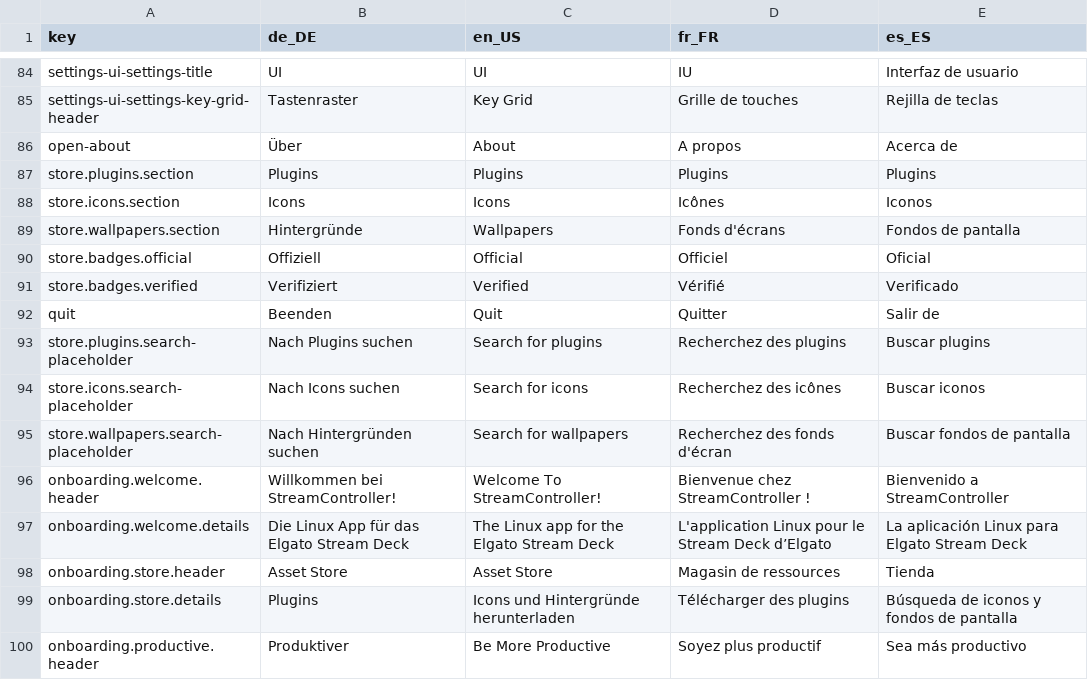
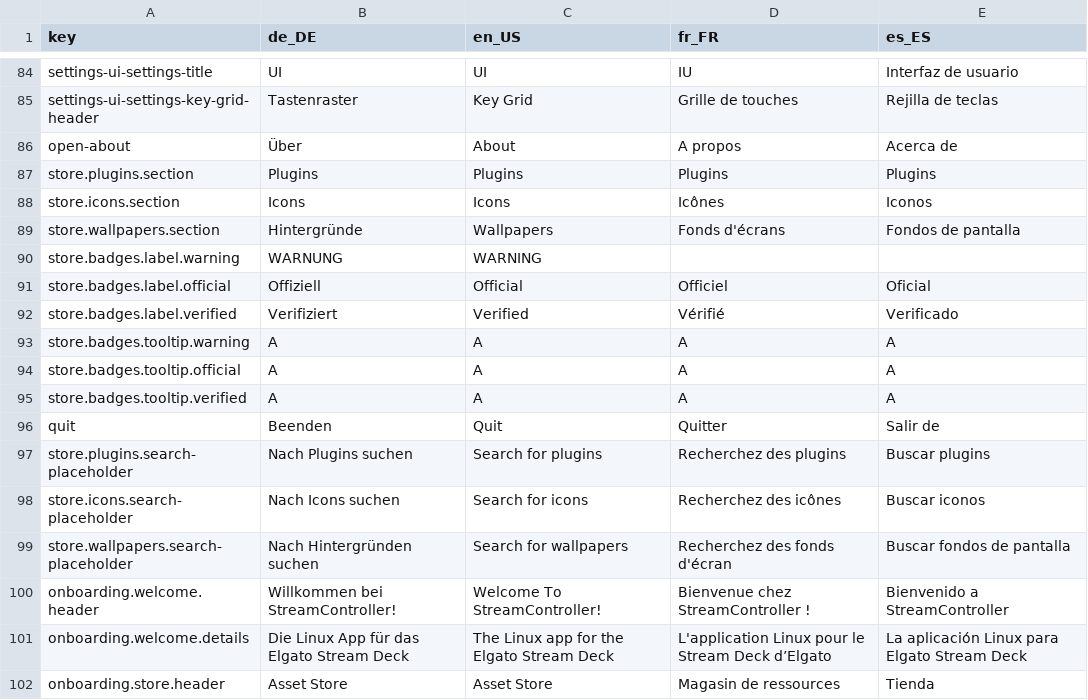
Before and after one commit to StreamController/StreamController, a CSV file: locales/locales.csv, drawn as a sheet; only a part is shown, gaps mark what is left out; the shorter side is filled out with more unchanged rows.

Commit message:
Updated the Store UI to be more in the GTK Style

```diff
--- a/locales/locales.csv
+++ b/locales/locales.csv
@@ -89,4 +89,8 @@ store.icons.section;Icons;Icons;Icônes;Iconos
 store.wallpapers.section;Hintergründe;Wallpapers;Fonds d'écrans;Fondos de pantalla
-store.badges.official;Offiziell;Official;Officiel;Oficial
-store.badges.verified;Verifiziert;Verified;Vérifié;Verificado
+store.badges.label.warning;WARNUNG;WARNING;;
+store.badges.label.official;Offiziell;Official;Officiel;Oficial
+store.badges.label.verified;Verifiziert;Verified;Vérifié;Verificado
+store.badges.tooltip.warning;A;A;A;A
+store.badges.tooltip.official;A;A;A;A
+store.badges.tooltip.verified;A;A;A;A
 quit;Beenden;Quit;Quitter;Salir de
```
Also changed, not shown: 6 other files.
